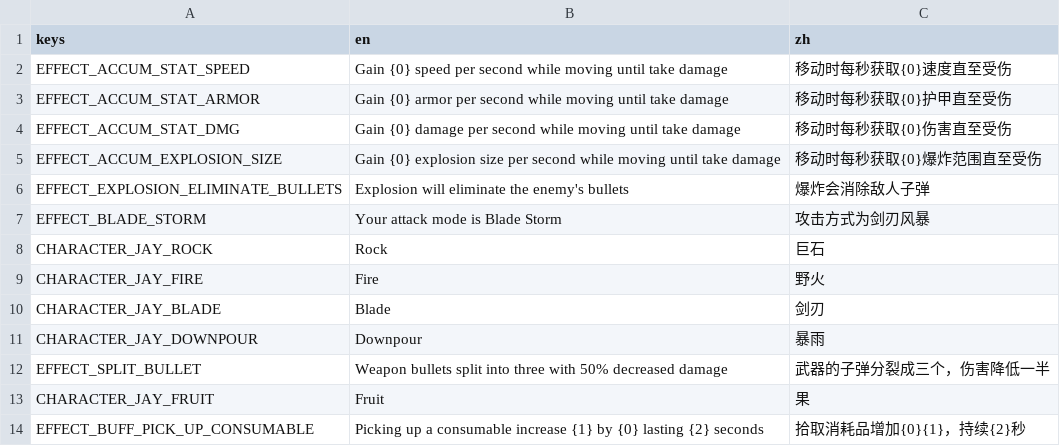
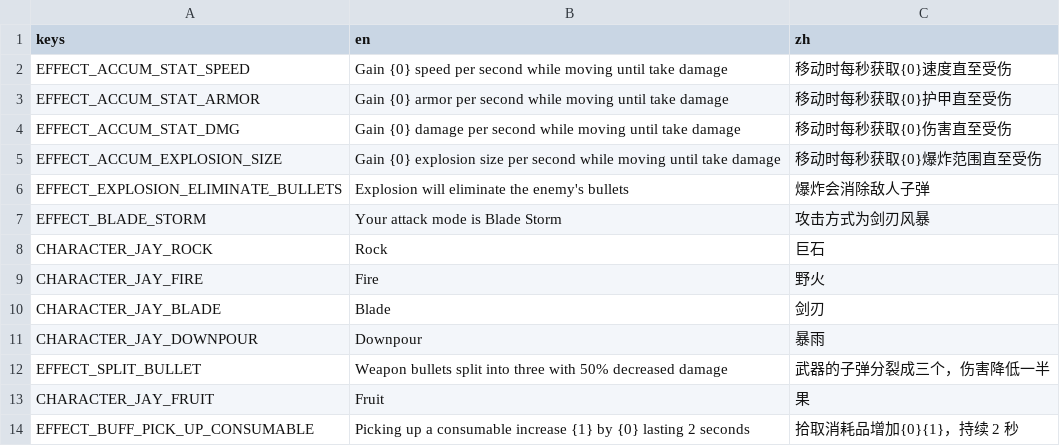
Before and after one commit to zyjzxc/Bortato, a CSV file: translations/jay_text.csv, drawn as a sheet.

```diff
--- a/translations/jay_text.csv
+++ b/translations/jay_text.csv
@@ -13,2 +13,2 @@ EFFECT_SPLIT_BULLET,Weapon bullets split into three with 50% decreased damage,
 CHARACTER_JAY_FRUIT,Fruit,果
-EFFECT_BUFF_PICK_UP_CONSUMABLE,Picking up a consumable increase {1} by {0} lasting {2} seconds,拾取消耗品增加{0}{1}，持续{2}秒
+EFFECT_BUFF_PICK_UP_CONSUMABLE,Picking up a consumable increase {1} by {0} lasting 2 seconds,拾取消耗品增加{0}{1}，持续 2 秒
```
Also changed, not shown: 35 other files.
